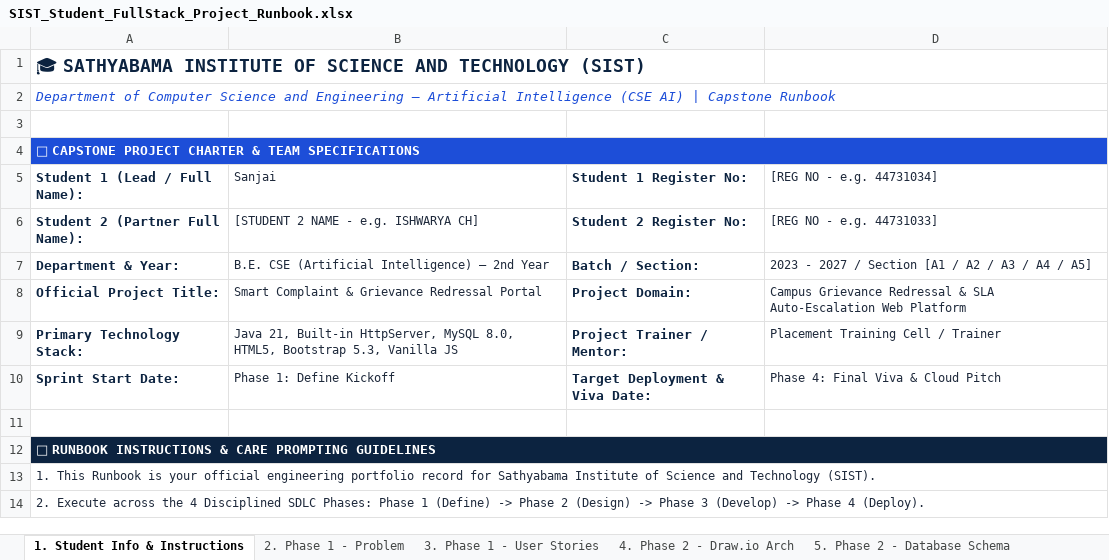
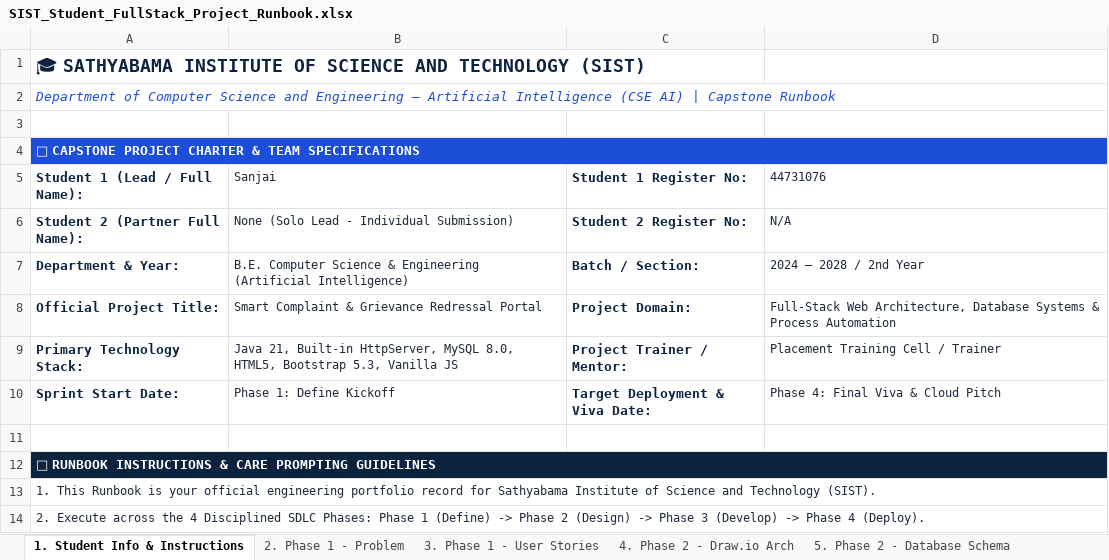
Before and after one commit to sanjai-19/smart-complaint-portal, an Excel workbook: SIST_Student_FullStack_Project_Runbook.xlsx, sheet 1. Student Info & Instructions, drawn as a sheet; only a part is shown; values as stored, in another font and other column widths than the file's, no borders; the diff names each change by its address in the sheet, - before the commit and + after, or states it on an @@ line.

Commit message:
docs: update candidate credentials to solo student lead Sanjai (44731076), batch 2024-2028, in presentation and runbook

```diff
--- a/SIST_Student_FullStack_Project_Runbook.xlsx (sheet 1. Student Info & Instructions)
+++ b/SIST_Student_FullStack_Project_Runbook.xlsx (sheet 1. Student Info & Instructions)
-D5: [REG NO - e.g. 44731034]
+D5: 44731076
-B6 (Sanjai): [STUDENT 2 NAME - e.g. ISHWARYA CH]
+B6 (Sanjai): None (Solo Lead - Individual Submission)
-D6 (44731076): [REG NO - e.g. 44731033]
+D6 (44731076): N/A
-B7 (Sanjai): B.E. CSE (Artificial Intelligence) — 2nd Year
+B7 (Sanjai): B.E. Computer Science & Engineering (Artificial Intelligence)
-D7 (44731076): 2023 - 2027 / Section [A1 / A2 / A3 / A4 / A5]
+D7 (44731076): 2024 – 2028 / 2nd Year
-D8 (44731076): Campus Grievance Redressal & SLA Auto-Escalation Web Platform
+D8 (44731076): Full-Stack Web Architecture, Database Systems & Process Automation
```
Also changed, not shown: 1 other file.
